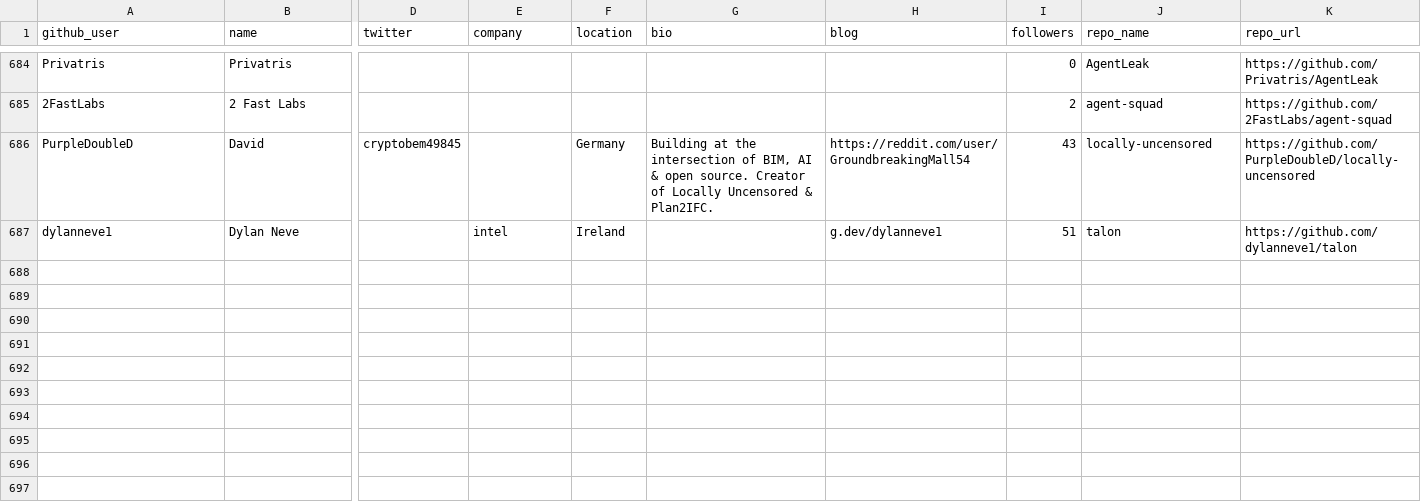
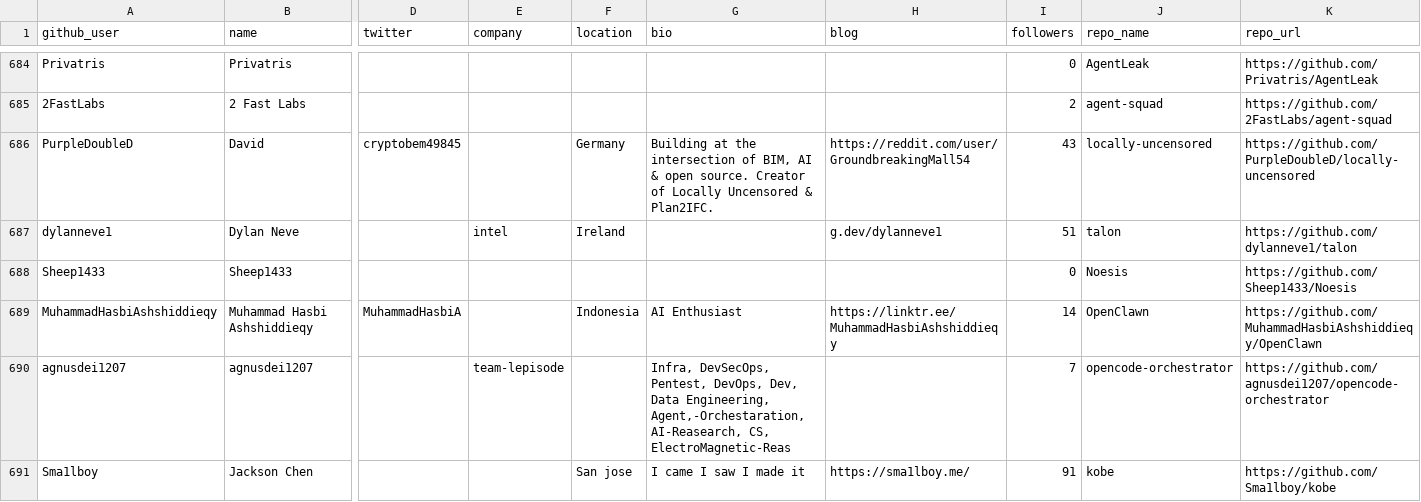
Before and after one commit to Soufianeazz/agentlens, a CSV file: agents/leads.csv, drawn as a sheet; only a part is shown, gaps mark what is left out; rows hold the shown columns only; the diff names each change by its address in the sheet, - before the commit and + after, or states it on an @@ line.

```diff
--- a/agents/leads.csv
+++ b/agents/leads.csv
+row 688: Sheep1433 | Sheep1433 |  |  |  |  |  | 0 | Noesis | https://github.com/Sheep1433/Noesis
+row 689: MuhammadHasbiAshshiddieqy | Muhammad Hasbi Ashshiddieqy | MuhammadHasbiA |  | Indonesia | AI Enthusiast | https://linktr.ee/MuhammadHasbiAshshiddieqy | 14 | OpenClawn | https://github.com/MuhammadHasbiAshshiddieqy/OpenClawn
+row 690: agnusdei1207 | agnusdei1207 |  | team-lepisode |  | Infra, DevSecOps, Pentest, DevOps, Dev, Data Engineering, Agent,-Orchestaration, AI-Reasearch, CS, ElectroMagnetic-Reas |  | 7 | opencode-orchestrator | https://github.com/agnusdei1207/opencode-orchestrator
+row 691: Sma1lboy | Jackson Chen |  |  | San jose | I came I saw I made it | https://sma1lboy.me/ | 91 | kobe | https://github.com/Sma1lboy/kobe
```
